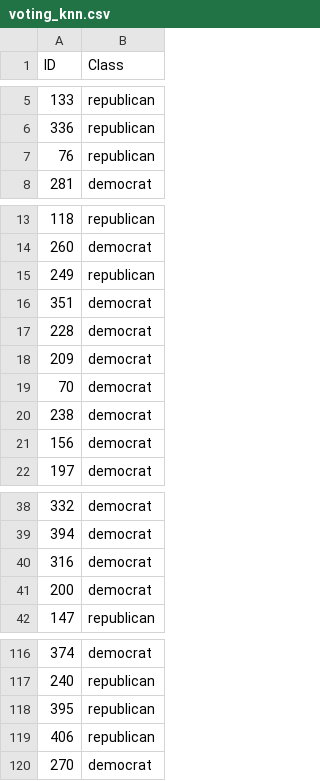
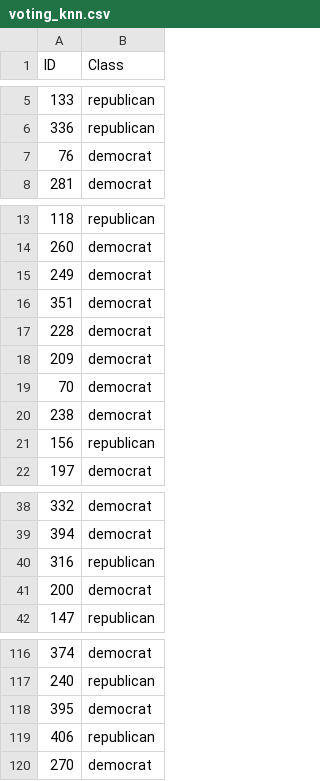
Before and after one commit to Cavalex/ML_Ex1, a CSV file: data/predictions/voting_knn.csv, drawn as a sheet; only a part is shown, gaps mark what is left out; the diff covers the shown part only.

```diff
--- a/data/predictions/voting_knn.csv
+++ b/data/predictions/voting_knn.csv
@@ -6,3 +6,3 @@ ID,Class
 336,republican
-76,republican
+76,democrat
 281,democrat
@@ -14,3 +14,3 @@ ID,Class
 260,democrat
-249,republican
+249,democrat
 351,democrat
@@ -20,3 +20,3 @@ ID,Class
 238,democrat
-156,democrat
+156,republican
 197,democrat
@@ -39,3 +39,3 @@ ID,Class
 394,democrat
-316,democrat
+316,republican
 200,democrat
@@ -117,3 +117,3 @@ ID,Class
 240,republican
-395,republican
+395,democrat
 406,republican
```
Also changed, not shown: 1 edited cell elsewhere in this file, data/datasets/voting_parsed.csv, data/predictions/amz_dt.csv, 27 other files.
